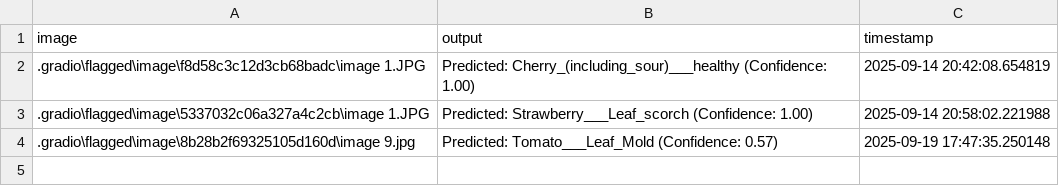
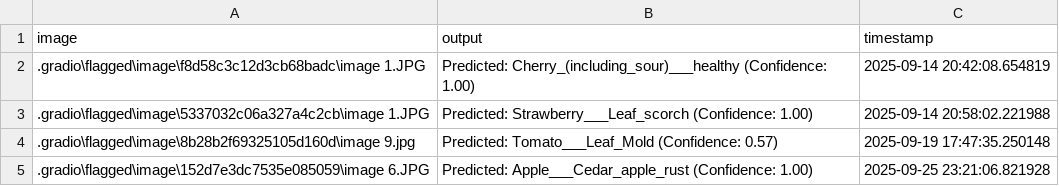
Before and after one commit to KeshavDesai24/VrikshVed, a CSV file: backend/.gradio/flagged/dataset1.csv, drawn as a sheet; the diff names each change by its address in the sheet, - before the commit and + after, or states it on an @@ line.

```diff
--- a/backend/.gradio/flagged/dataset1.csv
+++ b/backend/.gradio/flagged/dataset1.csv
+row 5: .gradio\flagged\image\152d7e3dc7535e085059\image 6.JPG | Predicted: Apple___Cedar_apple_rust (Confidence: 1.00) | 2025-09-25 23:21:06.821928
```
Also changed, not shown: 11 other files.
